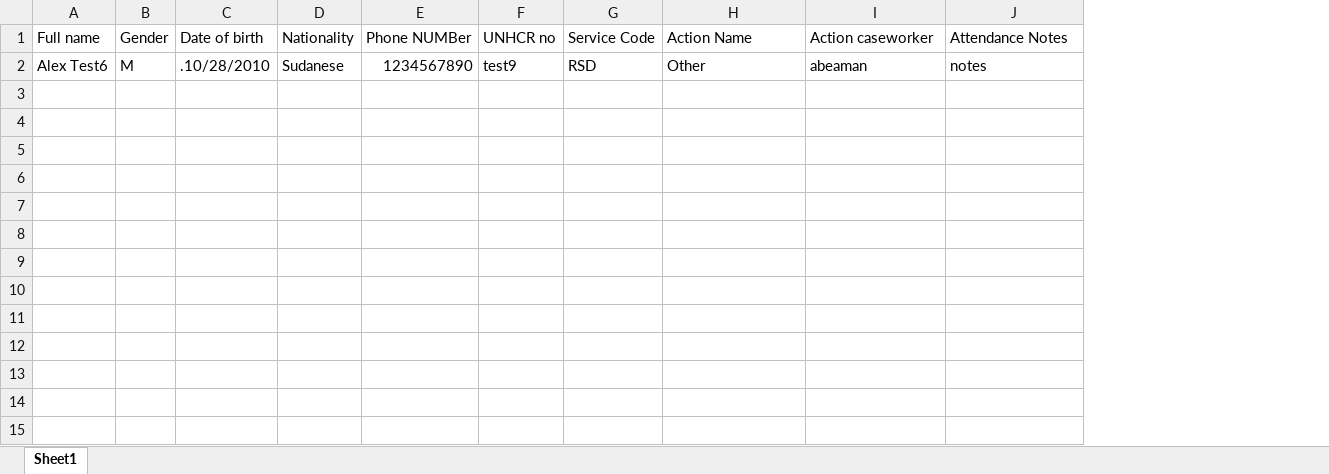
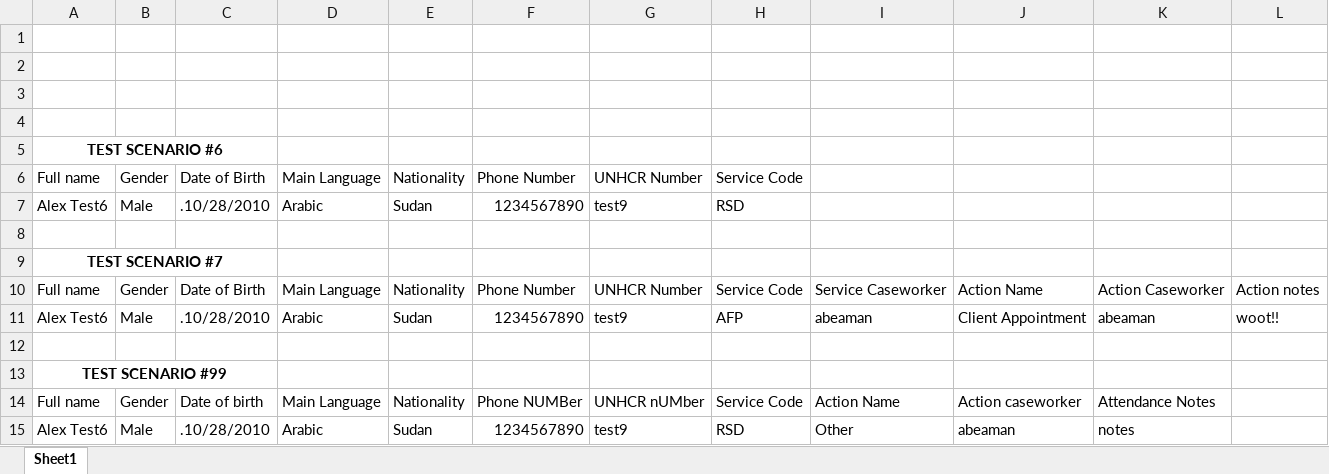
Before and after one commit to Beamanator/RIPS-Auto-Import-CExt, an Excel workbook: TestSpreadsheet.xlsx, sheet Sheet1, drawn as a sheet; values as stored, in another font and other column widths than the file's, no borders; removed rows and columns are numbered as before the commit, all else as after; the diff names each change by its address in the sheet, - before the commit and + after, or states it on an @@ line.

```diff
--- a/TestSpreadsheet.xlsx (sheet Sheet1)
+++ b/TestSpreadsheet.xlsx (sheet Sheet1)
-column D, rows 1-2: Nationality | Sudanese
+column D, rows 14-15: Main Language | Arabic
+column E, rows 14-15: Nationality | Sudan
-column F, rows 1-2: UNHCR no | test9
+column G, rows 14-15: UNHCR nUMber | test9
+column L, empty
+row 1: (empty)
+row 2: (empty)
+row 3: (empty)
+row 4: (empty)
+row 5: TEST SCENARIO #6
+row 6: Full name | Gender | Date of Birth | Main Language | Nationality | Phone Number | UNHCR Number | Service Code
+row 7: Alex Test6 | Male | .10/28/2010 | Arabic | Sudan | 1234567890 | test9 | RSD
+row 8: (empty)
+row 9: TEST SCENARIO #7
+row 10: Full name | Gender | Date of Birth | Main Language | Nationality | Phone Number | UNHCR Number | Service Code | Service Caseworker | Action Name | Action Caseworker | Action notes
+row 11: Alex Test6 | Male | .10/28/2010 | Arabic | Sudan | 1234567890 | test9 | AFP | abeaman | Client Appointment | abeaman | woot!!
+row 12: (empty)
+row 13: TEST SCENARIO #99
-B15: M
+B15: Male
```
Also changed, not shown: 12 other files.
